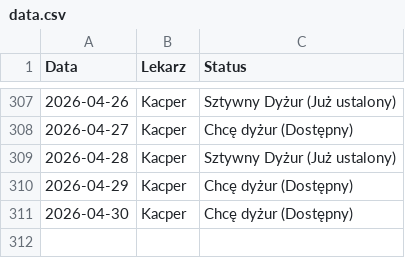
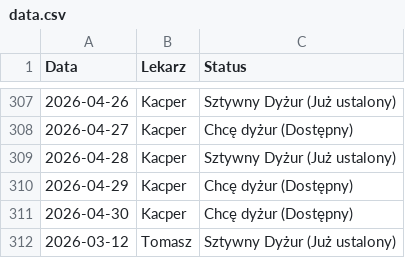
Before and after one commit to filippietrz-bit/grafik, a CSV file: data.csv, drawn as a sheet; only a part is shown, gaps mark what is left out; the diff names each change by its address in the sheet, - before the commit and + after, or states it on an @@ line.

Commit message:
Update

```diff
--- a/data.csv
+++ b/data.csv
+row 312: 2026-03-12 | Tomasz | Sztywny Dyżur (Już ustalony)
```
